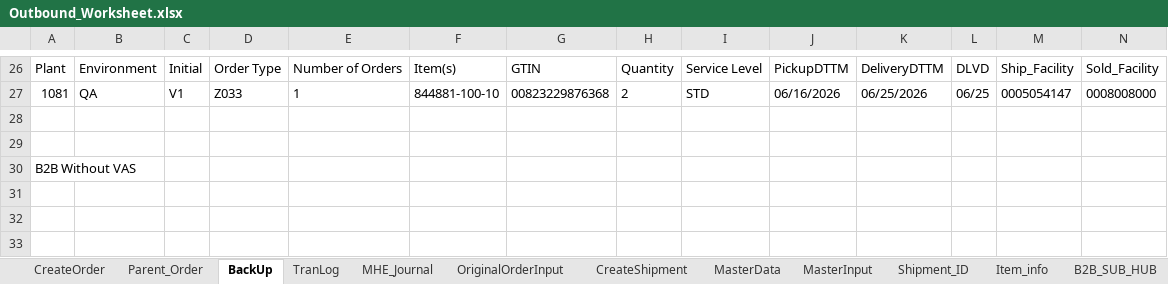
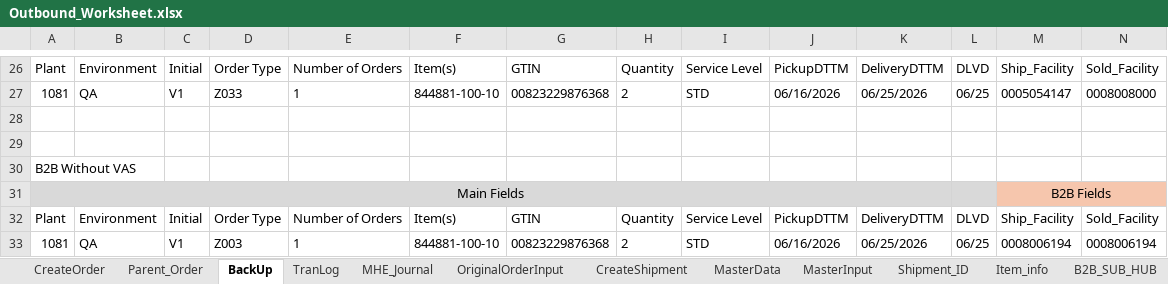
Before and after one commit to Vino0585/Nike, an Excel workbook: J30/Input_files/Outbound_Worksheet.xlsx, sheet BackUp, drawn as a sheet; only a part is shown, gaps mark what is left out; values as stored, in another font and other column widths than the file's, no borders; rows hold the shown columns only; the diff names each change by its address in the sheet, - before the commit and + after, or states it on an @@ line.

```diff
--- a/J30/Input_files/Outbound_Worksheet.xlsx (sheet BackUp)
+++ b/J30/Input_files/Outbound_Worksheet.xlsx (sheet BackUp)
+row 31: Main Fields |  |  |  |  |  |  |  |  |  |  |  | B2B Fields
+row 32: Plant | Environment | Initial | Order Type | Number of Orders | Item(s) | GTIN | Quantity | Service Level | PickupDTTM | DeliveryDTTM | DLVD | Ship_Facility | Sold_Facility
+row 33: 1081 | QA | V1 | Z003 | 1 | 844881-100-10 | 00823229876368 | 2 | STD | 06/16/2026 | 06/25/2026 | 06/25 | 0008006194 | 0008006194
```
Also changed, not shown: sheet MHE_Journal, J30/Output_files/oLPN_Search_Result.xlsx, 7 other files.
